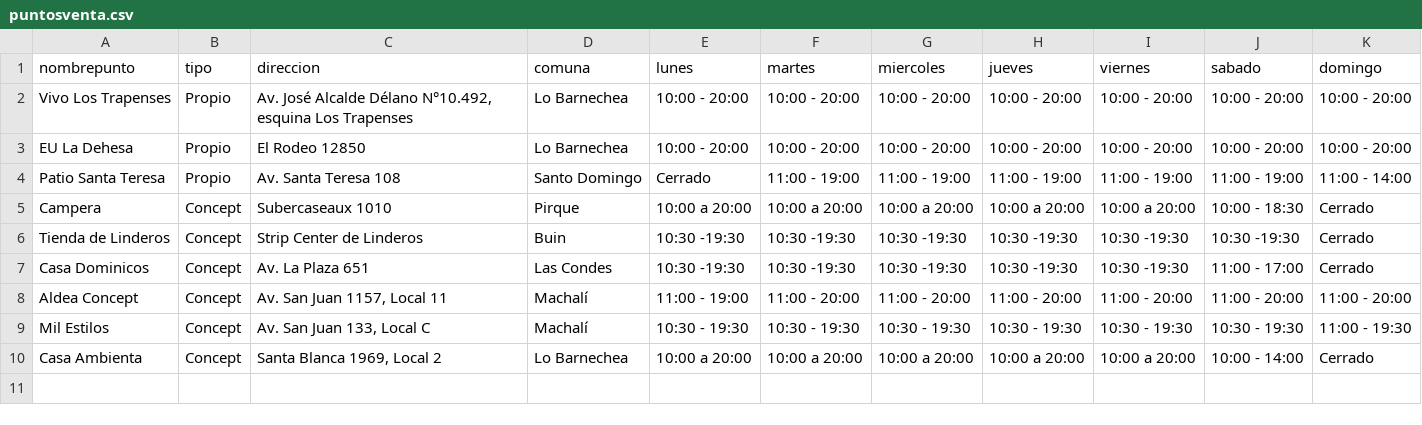
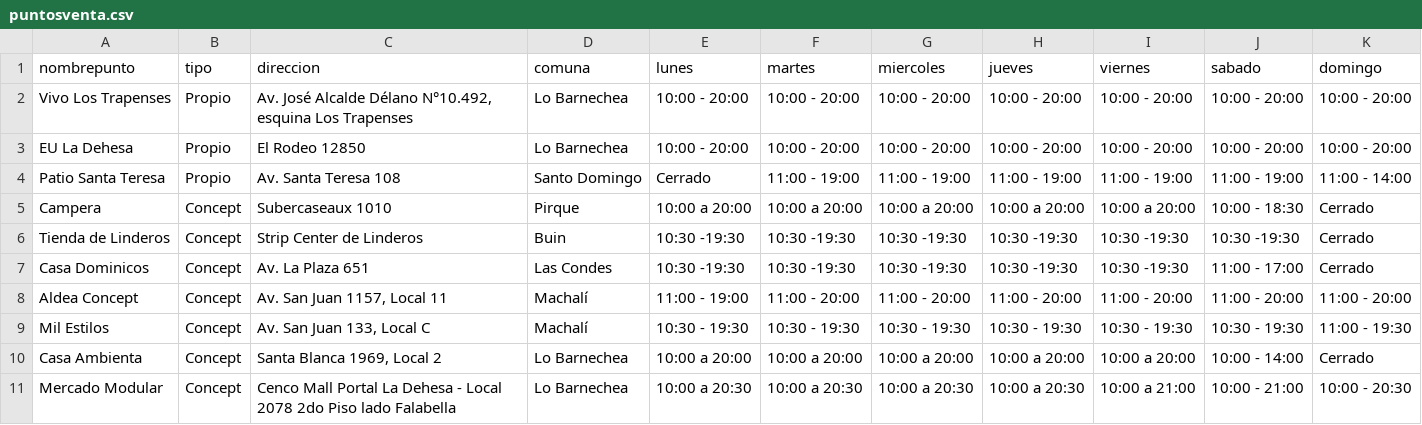
Before and after one commit to Macora01/ProGesVen, a CSV file: data/puntosventa.csv, drawn as a sheet; the diff names each change by its address in the sheet, - before the commit and + after, or states it on an @@ line.

```diff
--- a/data/puntosventa.csv
+++ b/data/puntosventa.csv
+row 11: Mercado Modular | Concept | Cenco Mall Portal La Dehesa - Local 2078 2do Piso lado Falabella | Lo Barnechea | 10:00 a 20:30 | 10:00 a 20:30 | 10:00 a 20:30 | 10:00 a 20:30 | 10:00 a 21:00 | 10:00 - 21:00 | 10:00 - 20:30
```
Also changed, not shown: data/bazares.csv, 40 other files.
